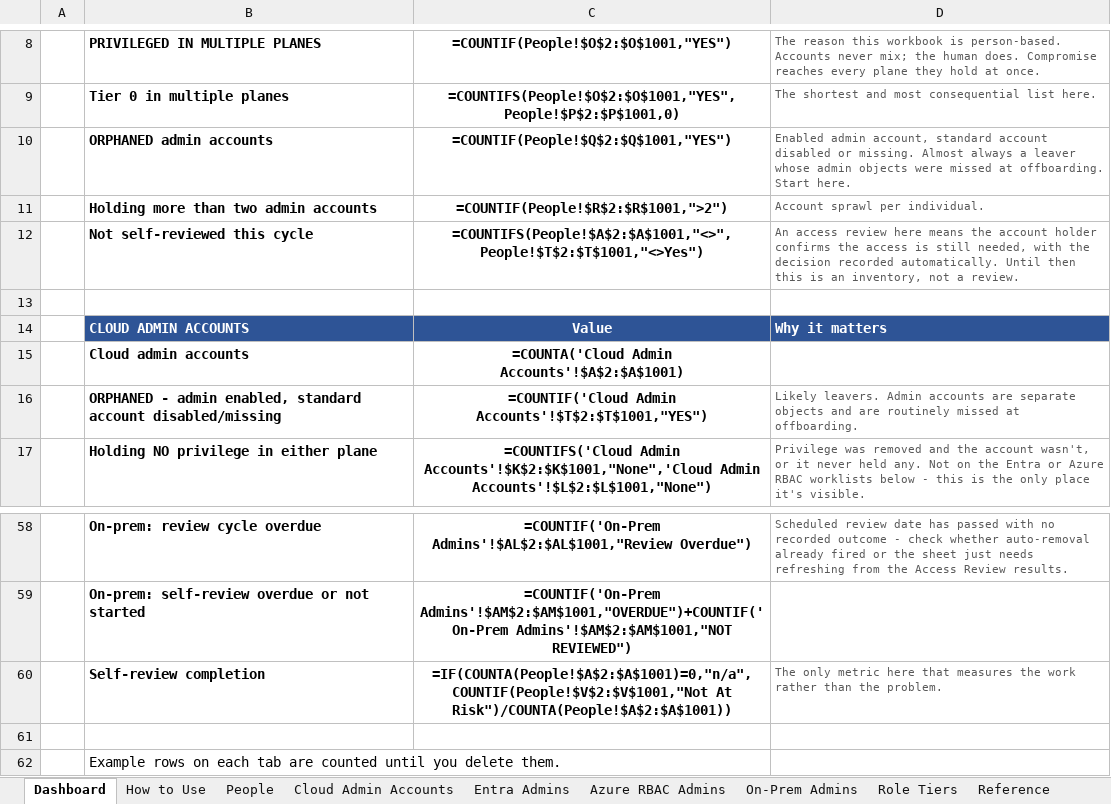
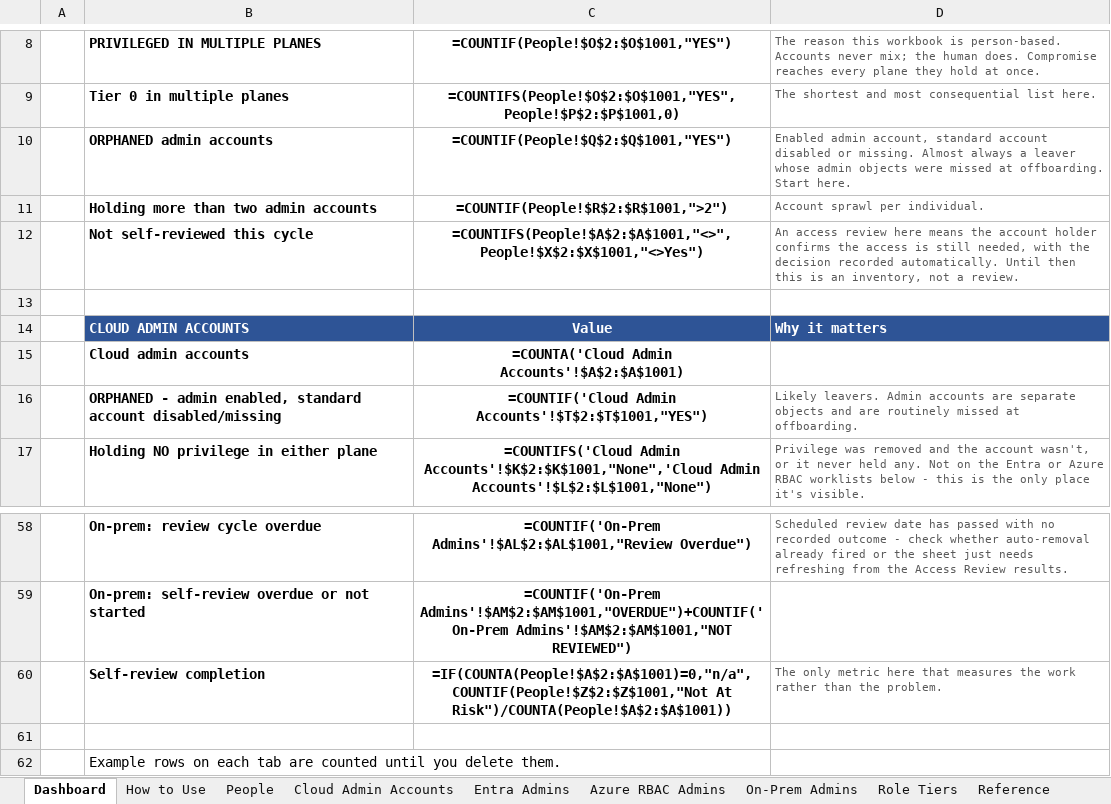
Before and after one commit to RiceTeaPrince/EntraScripts, an Excel workbook: Admin Audit/Privileged_Access_Review.xlsx, sheet Dashboard, drawn as a sheet; only a part is shown, gaps mark what is left out; values as stored, in another font and other column widths than the file's, no borders; formulas without a stored value are shown as written; the diff names each change by its address in the sheet, - before the commit and + after, or states it on an @@ line.

```diff
--- a/Admin Audit/Privileged_Access_Review.xlsx (sheet Dashboard)
+++ b/Admin Audit/Privileged_Access_Review.xlsx (sheet Dashboard)
-C12: =COUNTIFS(People!$A$2:$A$1001,"<>",People!$T$2:$T$1001,"<>Yes")
+C12: =COUNTIFS(People!$A$2:$A$1001,"<>",People!$X$2:$X$1001,"<>Yes")
-C60: =IF(COUNTA(People!$A$2:$A$1001)=0,"n/a",COUNTIF(People!$V$2:$V$1001,"Not At Risk")/COUNTA(People!$A$2:$A$1001))
+C60: =IF(COUNTA(People!$A$2:$A$1001)=0,"n/a",COUNTIF(People!$Z$2:$Z$1001,"Not At Risk")/COUNTA(People!$A$2:$A$1001))
```
Also changed, not shown: sheet People, sheet How to Use, 1 other file.
